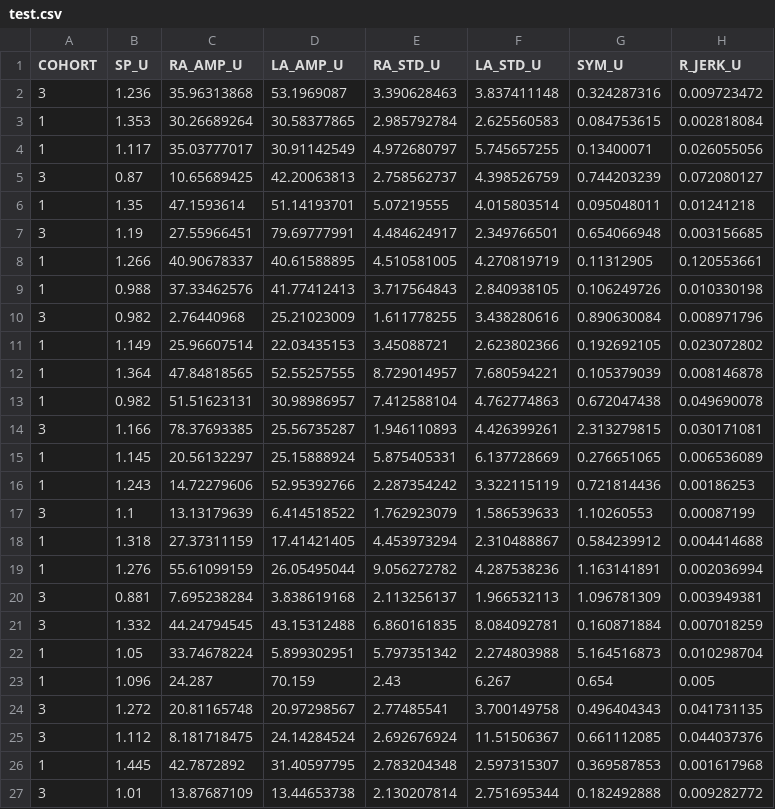
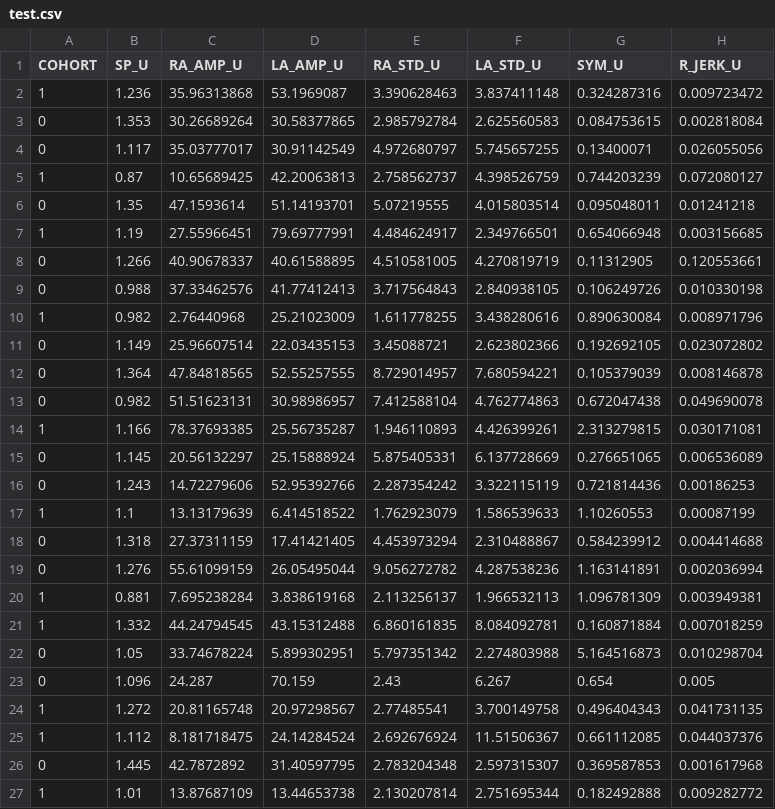
Before and after one commit to Ayush-Sharma410/NeuroGait, a CSV file: artifacts/test.csv, drawn as a sheet; only a part is shown; the diff names each change by its address in the sheet, - before the commit and + after, or states it on an @@ line.

```diff
--- a/artifacts/test.csv
+++ b/artifacts/test.csv
-A2 (COHORT): 3
+A2 (COHORT): 1
-A3:A4 (COHORT): 1
+A3:A4 (COHORT): 0
-A5 (COHORT): 3
+A5 (COHORT): 1
-A6 (COHORT): 1
+A6 (COHORT): 0
-A7 (COHORT): 3
+A7 (COHORT): 1
-A8:A9 (COHORT): 1
+A8:A9 (COHORT): 0
-A10 (COHORT): 3
+A10 (COHORT): 1
-A11:A13 (COHORT): 1
+A11:A13 (COHORT): 0
-A14 (COHORT): 3
+A14 (COHORT): 1
-A15:A16 (COHORT): 1
+A15:A16 (COHORT): 0
-A17 (COHORT): 3
+A17 (COHORT): 1
-A18:A19 (COHORT): 1
+A18:A19 (COHORT): 0
-A20:A21 (COHORT): 3
+A20:A21 (COHORT): 1
-A22:A23 (COHORT): 1
+A22:A23 (COHORT): 0
-A24:A25 (COHORT): 3
+A24:A25 (COHORT): 1
-A26 (COHORT): 1
+A26 (COHORT): 0
-A27 (COHORT): 3
+A27 (COHORT): 1
```
Also changed, not shown: artifacts/train.csv, 15 other files.
